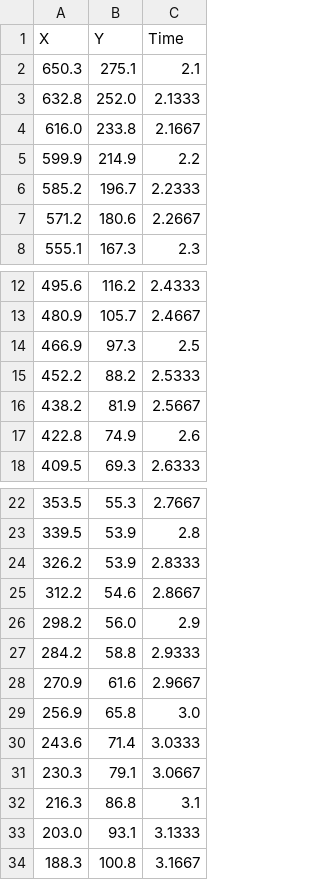
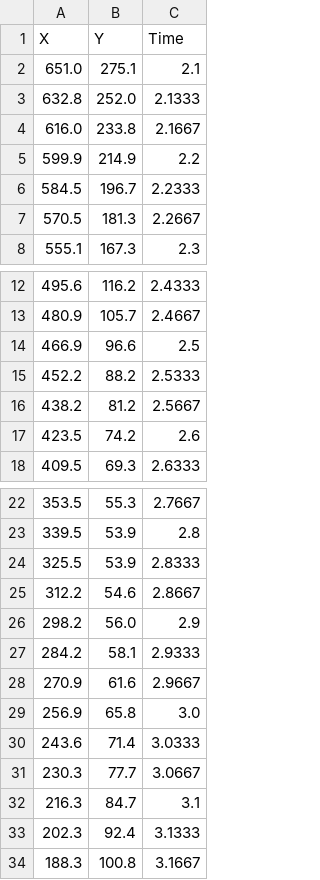
Before and after one commit to Chicago-Fisicos/proyecto-fisica, a CSV file: src/fran/trackeo-original.csv, drawn as a sheet; only a part is shown, gaps mark what is left out; the diff covers the shown part only.

```diff
--- a/src/fran/trackeo-original.csv
+++ b/src/fran/trackeo-original.csv
@@ -1,3 +1,3 @@
 X,Y,Time
-650.3,275.1,2.1
+651.0,275.1,2.1
 632.8,252.0,2.1333
@@ -5,4 +5,4 @@ X,Y,Time
 599.9,214.9,2.2
-585.2,196.7,2.2333
-571.2,180.6,2.2667
+584.5,196.7,2.2333
+570.5,181.3,2.2667
 555.1,167.3,2.3
@@ -13,6 +13,6 @@ X,Y,Time
 480.9,105.7,2.4667
-466.9,97.3,2.5
+466.9,96.6,2.5
 452.2,88.2,2.5333
-438.2,81.9,2.5667
-422.8,74.9,2.6
+438.2,81.2,2.5667
+423.5,74.2,2.6
 409.5,69.3,2.6333
@@ -23,6 +23,6 @@ X,Y,Time
 339.5,53.9,2.8
-326.2,53.9,2.8333
+325.5,53.9,2.8333
 312.2,54.6,2.8667
 298.2,56.0,2.9
-284.2,58.8,2.9333
+284.2,58.1,2.9333
 270.9,61.6,2.9667
@@ -30,5 +30,5 @@ X,Y,Time
 243.6,71.4,3.0333
-230.3,79.1,3.0667
-216.3,86.8,3.1
-203.0,93.1,3.1333
+230.3,77.7,3.0667
+216.3,84.7,3.1
+202.3,92.4,3.1333
 188.3,100.8,3.1667
```
Also changed, not shown: 1 edited cell elsewhere in this file, src/fran/trackeo-mod.csv, 2 other files.
